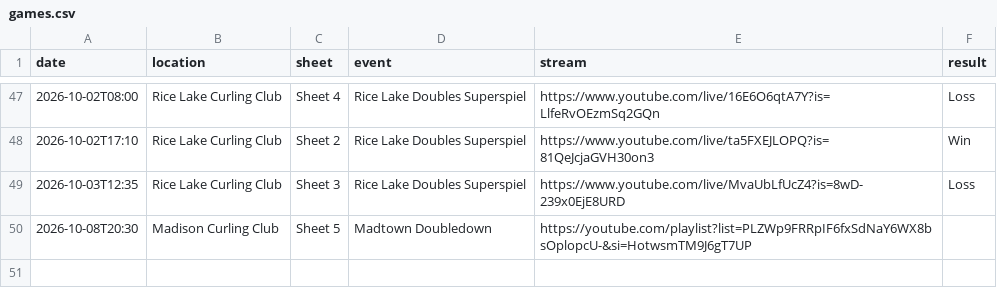
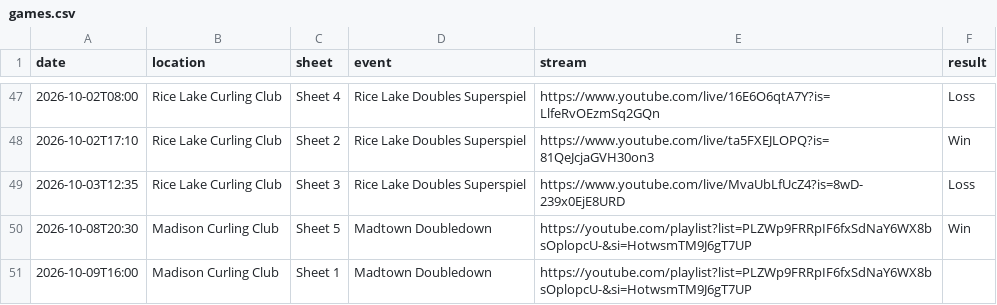
Before and after one commit to meganbanaski/meganbanaski.github.io, a CSV file: CurlingGames/games.csv, drawn as a sheet; only a part is shown, gaps mark what is left out.

Commit message:
Update games.csv

```diff
--- a/CurlingGames/games.csv
+++ b/CurlingGames/games.csv
@@ -49,2 +49,3 @@ date,location,sheet,event,stream,result
 2026-10-03T12:35,Rice Lake Curling Club,Sheet 3,Rice Lake Doubles Superspiel,https://www.youtube.com/live/MvaUbLfUcZ4?is=8wD-239x0EjE8URD,Loss
-2026-10-08T20:30,Madison Curling Club,Sheet 5,Madtown Doubledown,https://youtube.com/playlist?list=PLZWp9FRRpIF6fxSdNaY6WX8bsOplopcU-&si=HotwsmTM9J6gT7UP,
+2026-10-08T20:30,Madison Curling Club,Sheet 5,Madtown Doubledown,https://youtube.com/playlist?list=PLZWp9FRRpIF6fxSdNaY6WX8bsOplopcU-&si=HotwsmTM9J6gT7UP,Win
+2026-10-09T16:00,Madison Curling Club,Sheet 1,Madtown Doubledown,https://youtube.com/playlist?list=PLZWp9FRRpIF6fxSdNaY6WX8bsOplopcU-&si=HotwsmTM9J6gT7UP,
```
